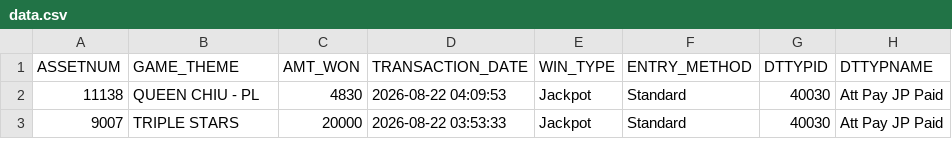
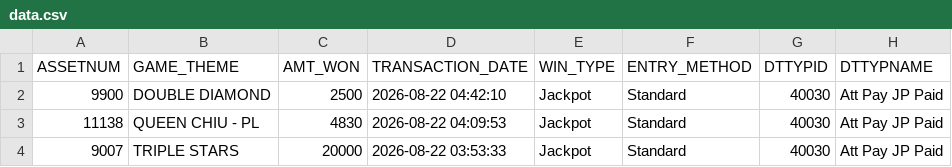
Before and after one commit to Winnercircle1/jackpot-board, a CSV file: data.csv, drawn as a sheet; only a part is shown.

Commit message:
Update jackpot data 2026-08-22T10:51:58.665Z

```diff
--- a/data.csv
+++ b/data.csv
@@ -1,2 +1,3 @@
 ASSETNUM,GAME_THEME,AMT_WON,TRANSACTION_DATE,WIN_TYPE,ENTRY_METHOD,DTTYPID,DTTYPNAME
+9900,DOUBLE DIAMOND,2500,2026-08-22 04:42:10,Jackpot,Standard,40030,Att Pay JP Paid
 11138,QUEEN CHIU - PL,4830,2026-08-22 04:09:53,Jackpot,Standard,40030,Att Pay JP Paid
```
